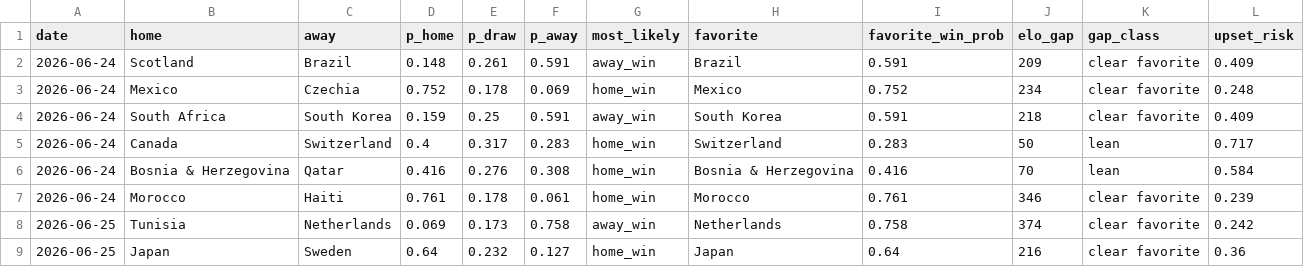
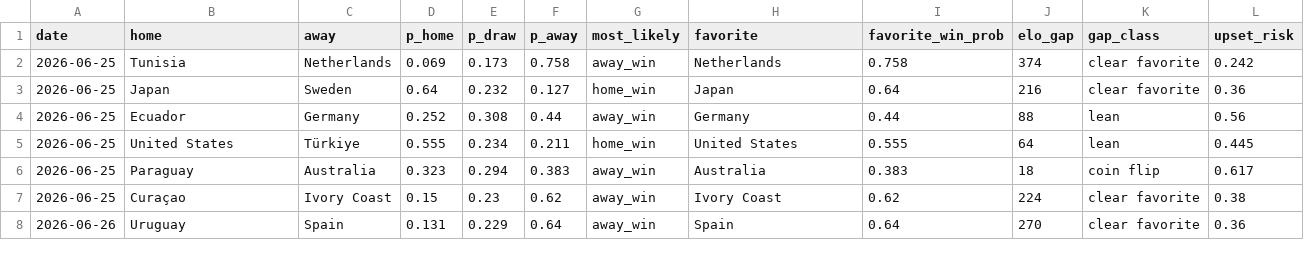
Before and after one commit to nmashiat/wc2026-command-center, a CSV file: outputs/predictions.csv, drawn as a sheet; only a part is shown; the shorter side is filled out with more unchanged rows.

```diff
--- a/outputs/predictions.csv
+++ b/outputs/predictions.csv
@@ -1,8 +1,2 @@
 date,home,away,p_home,p_draw,p_away,most_likely,favorite,favorite_win_prob,elo_gap,gap_class,upset_risk
-2026-06-24,Scotland,Brazil,0.148,0.261,0.591,away_win,Brazil,0.591,209,clear favorite,0.409
-2026-06-24,Mexico,Czechia,0.752,0.178,0.069,home_win,Mexico,0.752,234,clear favorite,0.248
-2026-06-24,South Africa,South Korea,0.159,0.25,0.591,away_win,South Korea,0.591,218,clear favorite,0.409
-2026-06-24,Canada,Switzerland,0.4,0.317,0.283,home_win,Switzerland,0.283,50,lean,0.717
-2026-06-24,Bosnia & Herzegovina,Qatar,0.416,0.276,0.308,home_win,Bosnia & Herzegovina,0.416,70,lean,0.584
-2026-06-24,Morocco,Haiti,0.761,0.178,0.061,home_win,Morocco,0.761,346,clear favorite,0.239
 2026-06-25,Tunisia,Netherlands,0.069,0.173,0.758,away_win,Netherlands,0.758,374,clear favorite,0.242
```
Also changed, not shown: outputs/goals_by_day.csv, outputs/sentiment_by_team.csv, 10 other files.
